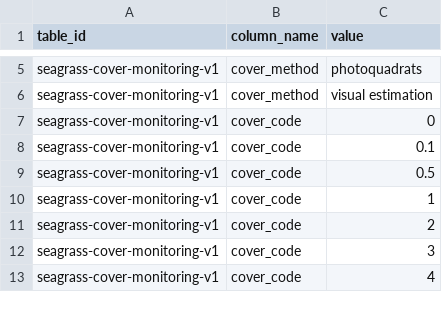
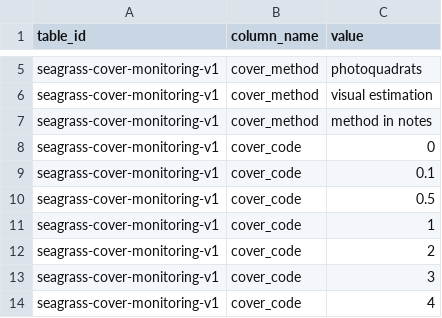
Before and after one commit to Smithsonian/marinegeo-metadata, a CSV file: table-metadata/categorical-values/seagrass_monitoring_vocab.csv, drawn as a sheet; only a part is shown, gaps mark what is left out.

Commit message:
add new cover flag

```diff
--- a/table-metadata/categorical-values/seagrass_monitoring_vocab.csv
+++ b/table-metadata/categorical-values/seagrass_monitoring_vocab.csv
@@ -6,2 +6,3 @@ seagrass-cover-monitoring-v1,cover_method,photoquadrats
 seagrass-cover-monitoring-v1,cover_method,visual estimation
+seagrass-cover-monitoring-v1,cover_method,method in notes
 seagrass-cover-monitoring-v1,cover_code,0
```
